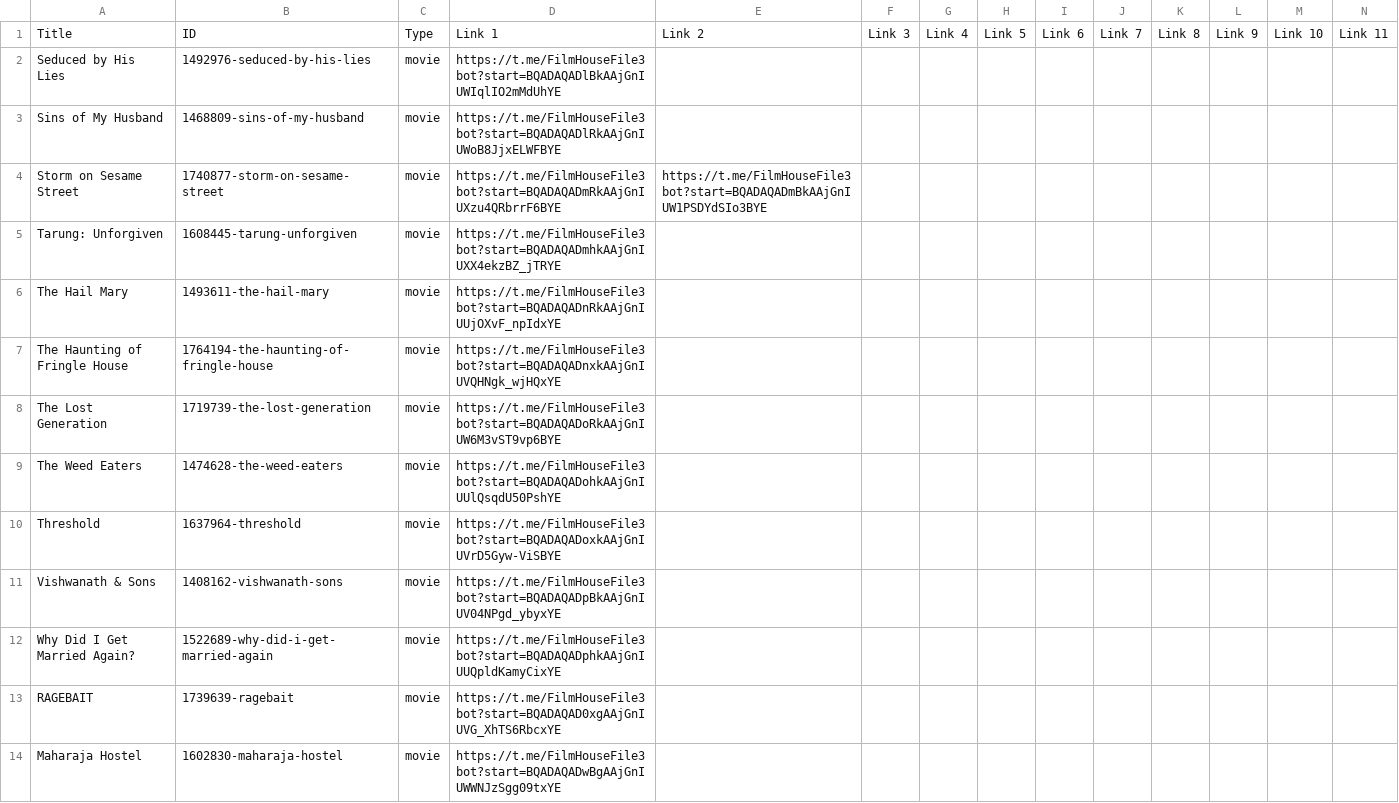
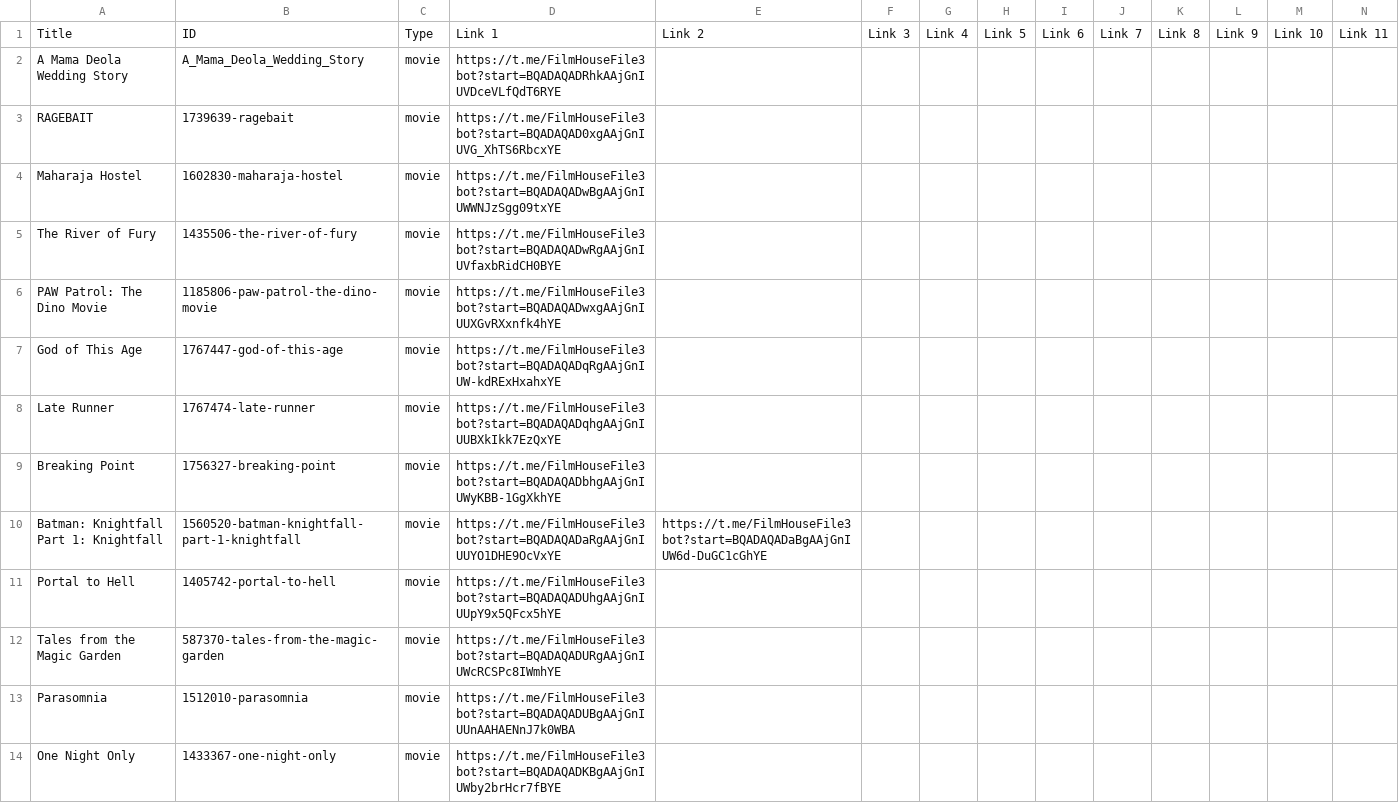
Before and after one commit to dans123456/filmhouse, a CSV file: MOVIE/Data/datafile.csv, drawn as a sheet; only a part is shown; the shorter side is filled out with more unchanged rows; removed rows and columns are numbered as before the commit, all else as after; rows hold the shown columns only; the diff names each change by its address in the sheet, - before the commit and + after, or states it on an @@ line.

Commit message:
Update catalog (datafile.csv) from Film House Admin Panel

```diff
--- a/MOVIE/Data/datafile.csv
+++ b/MOVIE/Data/datafile.csv
-row 2: Seduced by His Lies | 1492976-seduced-by-his-lies | movie | https://t.me/FilmHouseFile3bot?start=BQADAQADlBkAAjGnIUWIqlIO2mMdUhYE
-row 3: Sins of My Husband | 1468809-sins-of-my-husband | movie | https://t.me/FilmHouseFile3bot?start=BQADAQADlRkAAjGnIUWoB8JjxELWFBYE
-row 4: Storm on Sesame Street | 1740877-storm-on-sesame-street | movie | https://t.me/FilmHouseFile3bot?start=BQADAQADmRkAAjGnIUXzu4QRbrrF6BYE | https://t.me/FilmHouseFile3bot?start=BQADAQADmBkAAjGnIUW1PSDYdSIo3BYE
-row 5: Tarung: Unforgiven | 1608445-tarung-unforgiven | movie | https://t.me/FilmHouseFile3bot?start=BQADAQADmhkAAjGnIUXX4ekzBZ_jTRYE
-row 6: The Hail Mary | 1493611-the-hail-mary | movie | https://t.me/FilmHouseFile3bot?start=BQADAQADnRkAAjGnIUUjOXvF_npIdxYE
-row 7: The Haunting of Fringle House | 1764194-the-haunting-of-fringle-house | movie | https://t.me/FilmHouseFile3bot?start=BQADAQADnxkAAjGnIUVQHNgk_wjHQxYE
-row 8: The Lost Generation | 1719739-the-lost-generation | movie | https://t.me/FilmHouseFile3bot?start=BQADAQADoRkAAjGnIUW6M3vST9vp6BYE
-row 9: The Weed Eaters | 1474628-the-weed-eaters | movie | https://t.me/FilmHouseFile3bot?start=BQADAQADohkAAjGnIUUlQsqdU50PshYE
-row 10: Threshold | 1637964-threshold | movie | https://t.me/FilmHouseFile3bot?start=BQADAQADoxkAAjGnIUVrD5Gyw-ViSBYE
-row 11: Vishwanath & Sons | 1408162-vishwanath-sons | movie | https://t.me/FilmHouseFile3bot?start=BQADAQADpBkAAjGnIUV04NPgd_ybyxYE
-A2: Why Did I Get Married Again?
+A2: A Mama Deola Wedding Story
-B2: 1522689-why-did-i-get-married-again
+B2: A_Mama_Deola_Wedding_Story
-D2: https://t.me/FilmHouseFile3bot?start=BQADAQADphkAAjGnIUUQpldKamyCixYE
+D2: https://t.me/FilmHouseFile3bot?start=BQADAQADRhkAAjGnIUVDceVLfQdT6RYE
```
